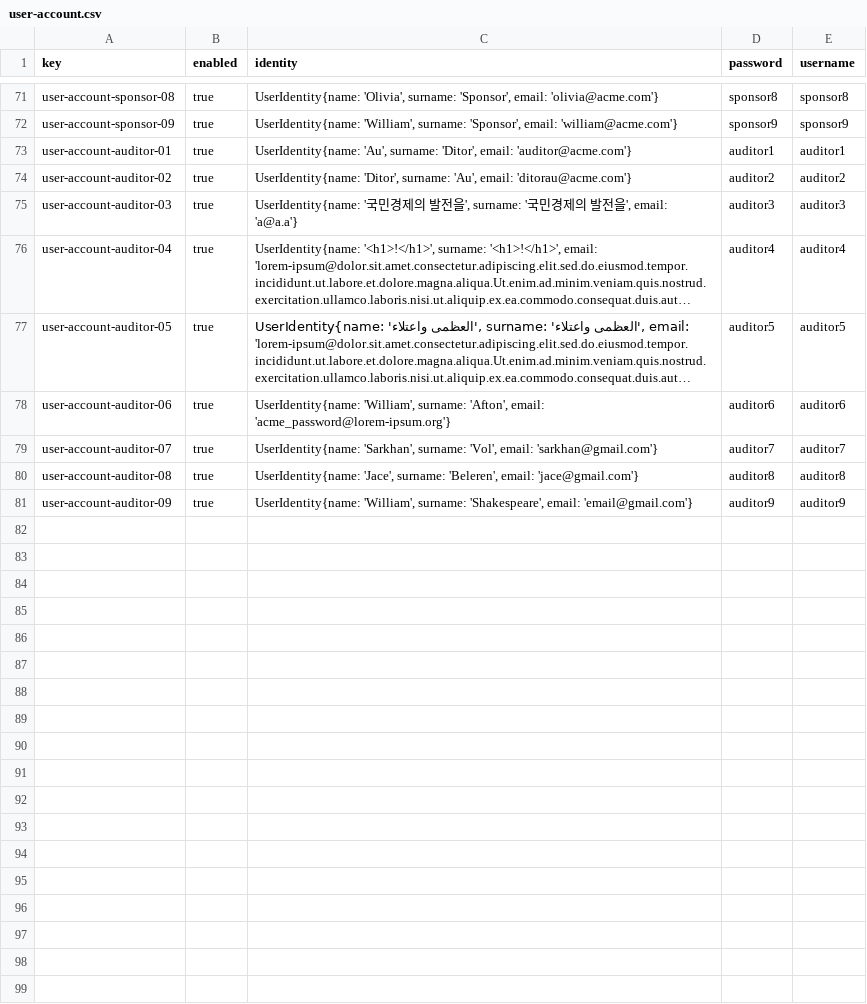
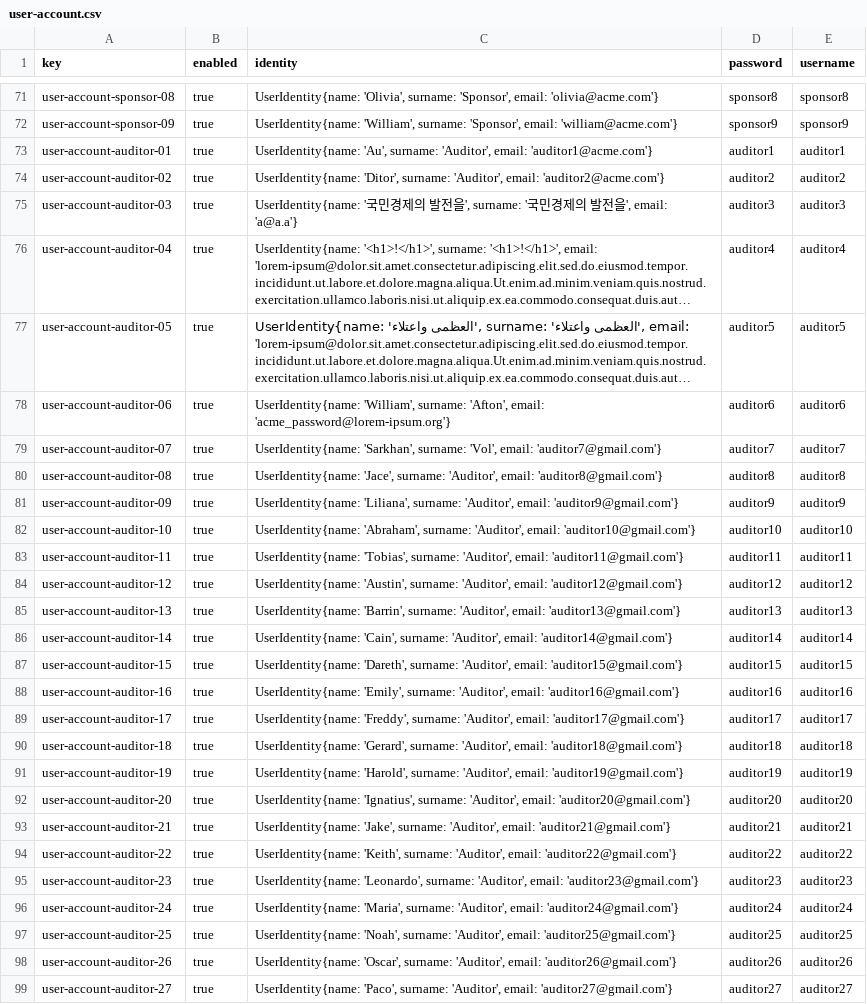
Before and after one commit to vicgrabru/Acme-SF-D04, a CSV file: src/main/webapp/WEB-INF/resources/sample-data/user-account.csv, drawn as a sheet; only a part is shown, gaps mark what is left out; long unchanged cells end in …; the diff covers the shown part only; the diff names each change by its address in the sheet, - before the commit and + after, or states it on an @@ line.

Commit message:
Improve auditor sample data

```diff
--- a/src/main/webapp/WEB-INF/resources/sample-data/user-account.csv
+++ b/src/main/webapp/WEB-INF/resources/sample-data/user-account.csv
-C73 (identity): …'Au', surname: 'Ditor', email: 'auditor@acme.com'}
+C73 (identity): …'Au', surname: 'Auditor', email: 'auditor1@acme.com'}
-C74 (identity): …'Ditor', surname: 'Au', email: 'ditorau@acme.com'}
+C74 (identity): …'Ditor', surname: 'Auditor', email: 'auditor2@acme.com'}
-C79 (identity): …'Vol', email: 'sarkhan@gmail.com'}
+C79 (identity): …'Vol', email: 'auditor7@gmail.com'}
-C80 (identity): …'Jace', surname: 'Beleren', email: 'jace@gmail.com'}
+C80 (identity): …'Jace', surname: 'Auditor', email: 'auditor8@gmail.com'}
-C81 (identity): UserIdentity{name: 'William', surname: 'Shakespeare', email: 'email@gmail.com'}
+C81 (identity): UserIdentity{name: 'Liliana', surname: 'Auditor', email: 'auditor9@gmail.com'}
+row 82: user-account-auditor-10 | true | UserIdentity{name: 'Abraham', surname: 'Auditor', email: 'auditor10@gmail.com'} | auditor10 | auditor10
+row 83: user-account-auditor-11 | true | UserIdentity{name: 'Tobias', surname: 'Auditor', email: 'auditor11@gmail.com'} | auditor11 | auditor11
+row 84: user-account-auditor-12 | true | UserIdentity{name: 'Austin', surname: 'Auditor', email: 'auditor12@gmail.com'} | auditor12 | auditor12
+row 85: user-account-auditor-13 | true | UserIdentity{name: 'Barrin', surname: 'Auditor', email: 'auditor13@gmail.com'} | auditor13 | auditor13
+row 86: user-account-auditor-14 | true | UserIdentity{name: 'Cain', surname: 'Auditor', email: 'auditor14@gmail.com'} | auditor14 | auditor14
+row 87: user-account-auditor-15 | true | UserIdentity{name: 'Dareth', surname: 'Auditor', email: 'auditor15@gmail.com'} | auditor15 | auditor15
+row 88: user-account-auditor-16 | true | UserIdentity{name: 'Emily', surname: 'Auditor', email: 'auditor16@gmail.com'} | auditor16 | auditor16
+row 89: user-account-auditor-17 | true | UserIdentity{name: 'Freddy', surname: 'Auditor', email: 'auditor17@gmail.com'} | auditor17 | auditor17
+row 90: user-account-auditor-18 | true | UserIdentity{name: 'Gerard', surname: 'Auditor', email: 'auditor18@gmail.com'} | auditor18 | auditor18
+row 91: user-account-auditor-19 | true | UserIdentity{name: 'Harold', surname: 'Auditor', email: 'auditor19@gmail.com'} | auditor19 | auditor19
+row 92: user-account-auditor-20 | true | UserIdentity{name: 'Ignatius', surname: 'Auditor', email: 'auditor20@gmail.com'} | auditor20 | auditor20
+row 93: user-account-auditor-21 | true | UserIdentity{name: 'Jake', surname: 'Auditor', email: 'auditor21@gmail.com'} | auditor21 | auditor21
+row 94: user-account-auditor-22 | true | UserIdentity{name: 'Keith', surname: 'Auditor', email: 'auditor22@gmail.com'} | auditor22 | auditor22
+row 95: user-account-auditor-23 | true | UserIdentity{name: 'Leonardo', surname: 'Auditor', email: 'auditor23@gmail.com'} | auditor23 | auditor23
+row 96: user-account-auditor-24 | true | UserIdentity{name: 'Maria', surname: 'Auditor', email: 'auditor24@gmail.com'} | auditor24 | auditor24
+row 97: user-account-auditor-25 | true | UserIdentity{name: 'Noah', surname: 'Auditor', email: 'auditor25@gmail.com'} | auditor25 | auditor25
+row 98: user-account-auditor-26 | true | UserIdentity{name: 'Oscar', surname: 'Auditor', email: 'auditor26@gmail.com'} | auditor26 | auditor26
+row 99: user-account-auditor-27 | true | UserIdentity{name: 'Paco', surname: 'Auditor', email: 'auditor27@gmail.com'} | auditor27 | auditor27
```
Also changed, not shown: 17 added rows elsewhere in this file, src/main/webapp/WEB-INF/resources/sample-data/audit-record.csv, src/main/webapp/WEB-INF/resources/sample-data/auditor.csv, 1 other file.
